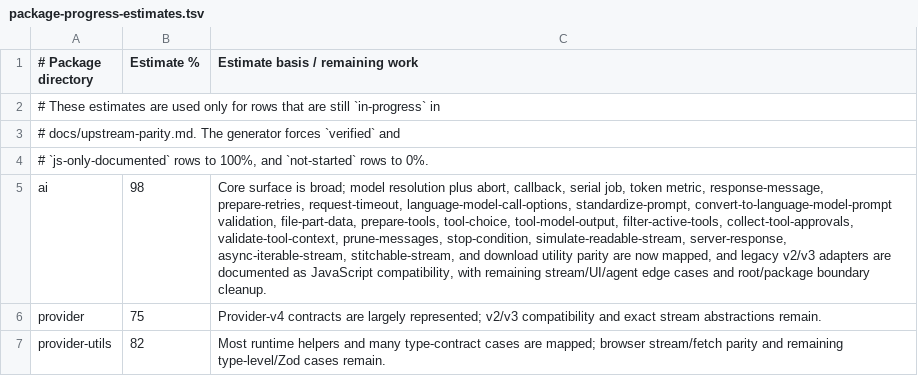
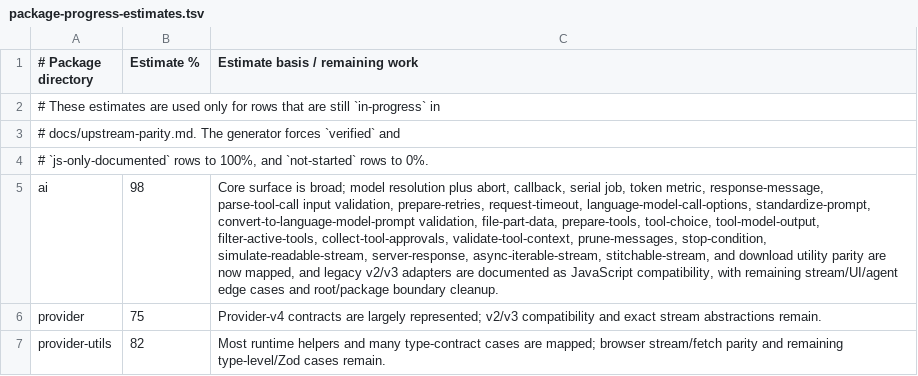
Before and after one commit to andymac4182/ai-sdk-rust, a TSV file: docs/package-progress-estimates.tsv, drawn as a sheet; only a part is shown; the diff names each change by its address in the sheet, - before the commit and + after, or states it on an @@ line.

Commit message:
Validate generate text tool call inputs

```diff
--- a/docs/package-progress-estimates.tsv
+++ b/docs/package-progress-estimates.tsv
-C5 (Estimate basis / remaining work): …metric, response-message, prepare-retries, request-timeout,…
+C5 (Estimate basis / remaining work): …metric, response-message, parse-tool-call input validation, prepare-retries, request-timeout,…
```
Also changed, not shown: 2 other files.
